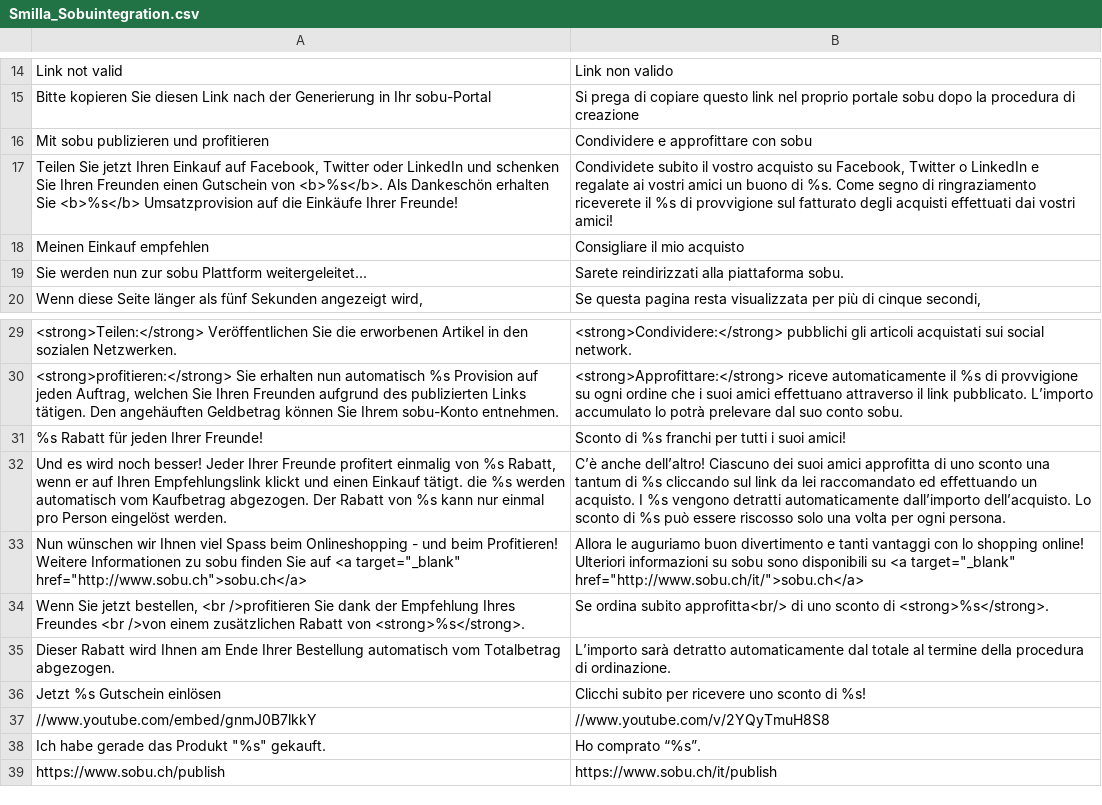
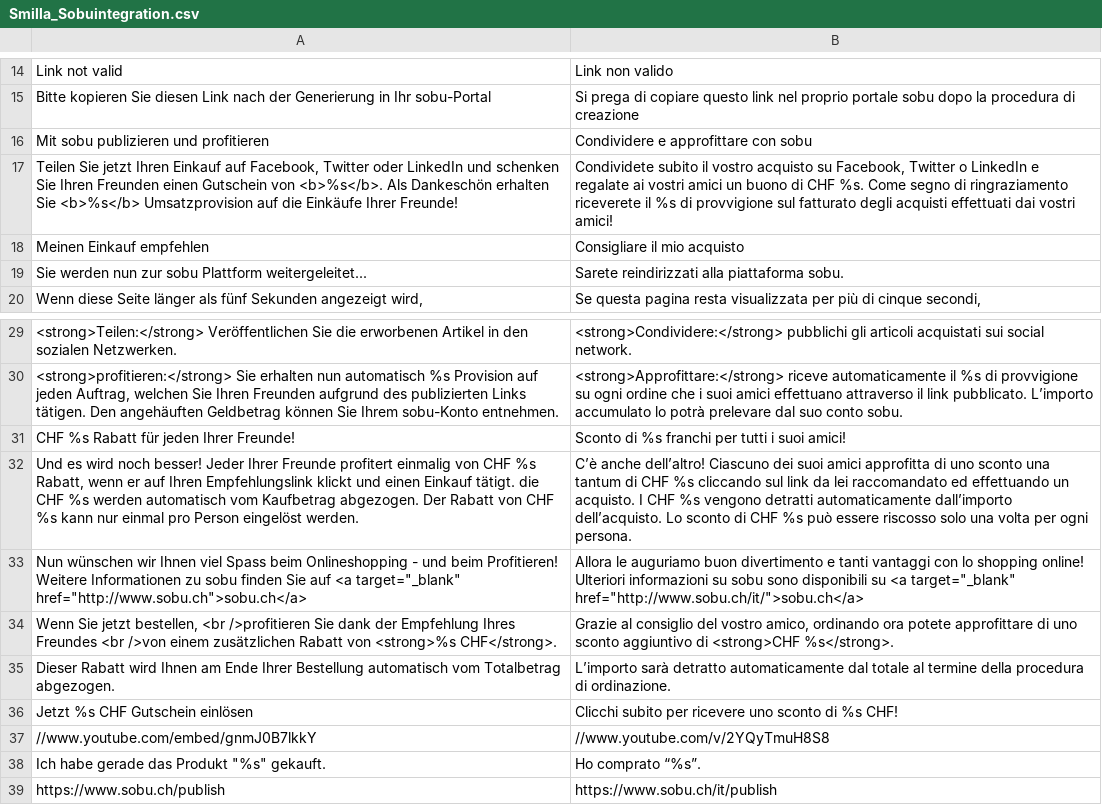
Before and after one commit to OpenMageModuleFostering/smilla_sobuintegration, a CSV file: app/locale/it_CH/Smilla_Sobuintegration.csv, drawn as a sheet; only a part is shown, gaps mark what is left out.

```diff
--- a/app/locale/it_CH/Smilla_Sobuintegration.csv
+++ b/app/locale/it_CH/Smilla_Sobuintegration.csv
@@ -16,3 +16,3 @@
 "Mit sobu publizieren und profitieren","Condividere e approfittare con sobu"
-"Teilen Sie jetzt Ihren Einkauf auf Facebook, Twitter oder LinkedIn und schenken Sie Ihren Freunden einen Gutschein von <b>%s</b>. Als Dankeschön erhalten Sie <b>%s</b> Umsatzprovision auf die Einkäufe Ihrer Freunde!","Condividete subito il vostro acquisto su Facebook, Twitter o LinkedIn e regalate ai vostri amici un buono di %s. Come segno di ringraziamento riceverete il %s di provvigione sul fatturato degli acquisti effettuati dai vostri amici!"
+"Teilen Sie jetzt Ihren Einkauf auf Facebook, Twitter oder LinkedIn und schenken Sie Ihren Freunden einen Gutschein von <b>%s</b>. Als Dankeschön erhalten Sie <b>%s</b> Umsatzprovision auf die Einkäufe Ihrer Freunde!","Condividete subito il vostro acquisto su Facebook, Twitter o LinkedIn e regalate ai vostri amici un buono di CHF %s. Come segno di ringraziamento riceverete il %s di provvigione sul fatturato degli acquisti effettuati dai vostri amici!"
 "Meinen Einkauf empfehlen","Consigliare il mio acquisto"
@@ -30,8 +30,8 @@
 "<strong>profitieren:</strong> Sie erhalten nun automatisch %s Provision auf jeden Auftrag, welchen Sie Ihren Freunden aufgrund des publizierten Links tätigen. Den angehäuften Geldbetrag können Sie Ihrem sobu-Konto entnehmen.","<strong>Approfittare:</strong> riceve automaticamente il %s di provvigione su ogni ordine che i suoi amici effettuano attraverso il link pubblicato. L’importo accumulato lo potrà prelevare dal suo conto sobu."
-"%s Rabatt für jeden Ihrer Freunde!","Sconto di %s franchi per tutti i suoi amici!"
-"Und es wird noch besser! Jeder Ihrer Freunde profitert einmalig von %s Rabatt, wenn er auf Ihren Empfehlungslink klickt und einen Einkauf tätigt. die %s werden automatisch vom Kaufbetrag abgezogen. Der Rabatt von %s kann nur einmal pro Person eingelöst werden.","C’è anche dell’altro! Ciascuno dei suoi amici approfitta di uno sconto una tantum di %s cliccando sul link da lei raccomandato ed effettuando un acquisto. I %s vengono detratti automaticamente dall’importo dell’acquisto. Lo sconto di %s può essere riscosso solo una volta per ogni persona."
+"CHF %s Rabatt für jeden Ihrer Freunde!","Sconto di %s franchi per tutti i suoi amici!"
+"Und es wird noch besser! Jeder Ihrer Freunde profitert einmalig von CHF %s Rabatt, wenn er auf Ihren Empfehlungslink klickt und einen Einkauf tätigt. die CHF %s werden automatisch vom Kaufbetrag abgezogen. Der Rabatt von CHF %s kann nur einmal pro Person eingelöst werden.","C’è anche dell’altro! Ciascuno dei suoi amici approfitta di uno sconto una tantum di CHF %s cliccando sul link da lei raccomandato ed effettuando un acquisto. I CHF %s vengono detratti automaticamente dall’importo dell’acquisto. Lo sconto di CHF %s può essere riscosso solo una volta per ogni persona."
 "Nun wünschen wir Ihnen viel Spass beim Onlineshopping - und beim Profitieren! Weitere Informationen zu sobu finden Sie auf <a target=""_blank"" href=""http://www.sobu.ch"">sobu.ch</a>","Allora le auguriamo buon divertimento e tanti vantaggi con lo shopping online! Ulteriori informazioni su sobu sono disponibili su <a target=""_blank"" href=""http://www.sobu.ch/it/"">sobu.ch</a>"
-"Wenn Sie jetzt bestellen, <br />profitieren Sie dank der Empfehlung Ihres Freundes <br />von einem zusätzlichen Rabatt von <strong>%s</strong>.","Se ordina subito approfitta<br/> di uno sconto di <strong>%s</strong>."
+"Wenn Sie jetzt bestellen, <br />profitieren Sie dank der Empfehlung Ihres Freundes <br />von einem zusätzlichen Rabatt von <strong>%s CHF</strong>.","Grazie al consiglio del vostro amico, ordinando ora potete approfittare di uno sconto aggiuntivo di <strong>CHF %s</strong>."
 "Dieser Rabatt wird Ihnen am Ende Ihrer Bestellung automatisch vom Totalbetrag abgezogen.","L’importo sarà detratto automaticamente dal totale al termine della procedura di ordinazione."
-"Jetzt %s Gutschein einlösen","Clicchi subito per ricevere uno sconto di %s!"
+"Jetzt %s CHF Gutschein einlösen","Clicchi subito per ricevere uno sconto di %s CHF!"
 "//www.youtube.com/embed/gnmJ0B7lkkY","//www.youtube.com/v/2YQyTmuH8S8"
```
Also changed, not shown: app/locale/de_CH/Smilla_Sobuintegration.csv, app/locale/de_DE/Smilla_Sobuintegration.csv, 53 other files.
